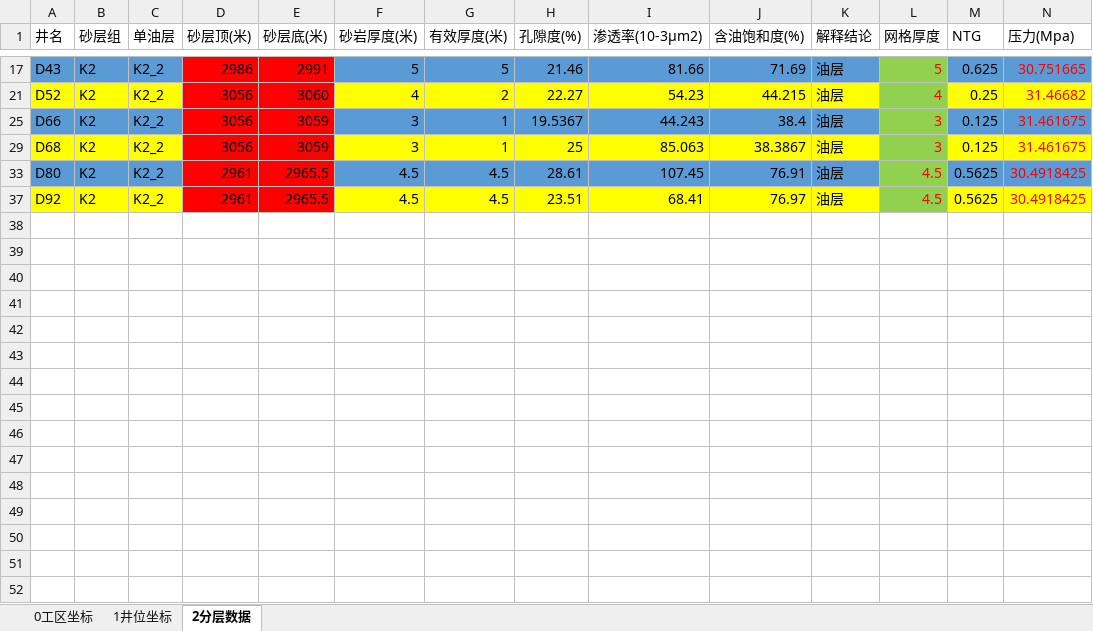
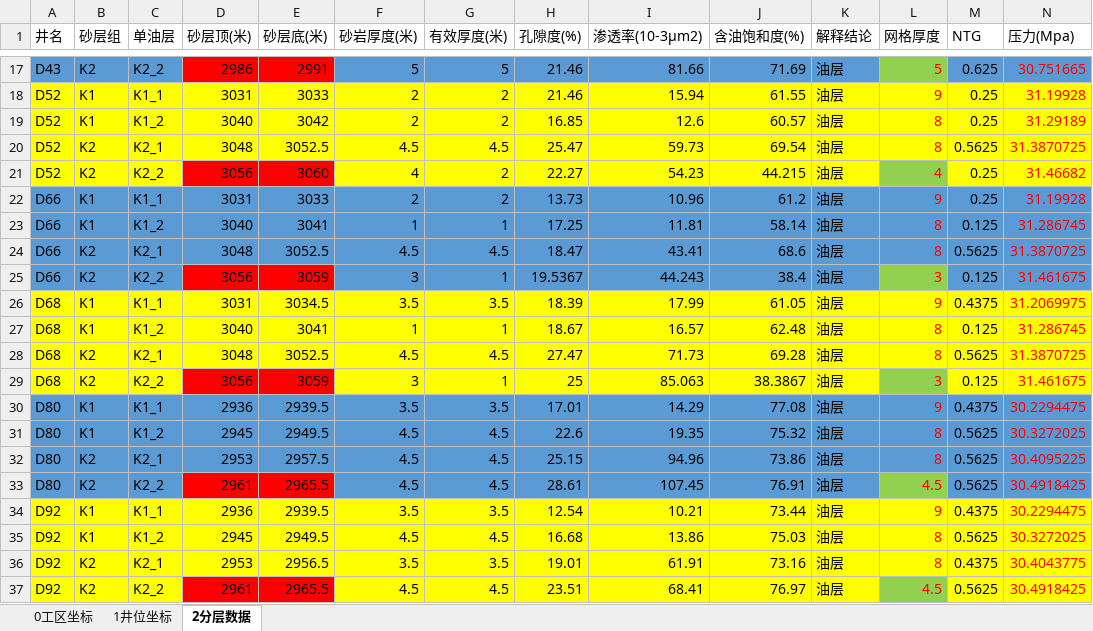
Before and after one commit to janven1/Reservoir-Design-Data, an Excel workbook: Excel/01连井剖面.xlsx, sheet 2分层数据, drawn as a sheet; only a part is shown, gaps mark what is left out; values as stored, in another font and other column widths than the file's, no borders; the diff covers the shown part only; the diff names each change by its address in the sheet, - before the commit and + after, or states it on an @@ line.

```diff
--- a/Excel/01连井剖面.xlsx (sheet 2分层数据)
+++ b/Excel/01连井剖面.xlsx (sheet 2分层数据)
@@ row 18 unhidden: D52 | K1 | K1_1 | 3031 | 3033 | 2 | 2 | 21.46 | 15.94 | 61.55 | 油层 | 9 | 0.25 | 31.19928 @@
@@ row 19 unhidden: D52 | K1 | K1_2 | 3040 | 3042 | 2 | 2 | 16.85 | 12.6 | 60.57 | 油层 | 8 | 0.25 | 31.29189 @@
@@ row 20 unhidden: D52 | K2 | K2_1 | 3048 | 3052.5 | 4.5 | 4.5 | 25.47 | 59.73 | 69.54 | 油层 | 8 | 0.5625 | 31.3870725 @@
@@ row 22 unhidden: D66 | K1 | K1_1 | 3031 | 3033 | 2 | 2 | 13.73 | 10.96 | 61.2 | 油层 | 9 | 0.25 | 31.19928 @@
@@ row 23 unhidden: D66 | K1 | K1_2 | 3040 | 3041 | 1 | 1 | 17.25 | 11.81 | 58.14 | 油层 | 8 | 0.125 | 31.286745 @@
@@ row 24 unhidden: D66 | K2 | K2_1 | 3048 | 3052.5 | 4.5 | 4.5 | 18.47 | 43.41 | 68.6 | 油层 | 8 | 0.5625 | 31.3870725 @@
@@ row 26 unhidden: D68 | K1 | K1_1 | 3031 | 3034.5 | 3.5 | 3.5 | 18.39 | 17.99 | 61.05 | 油层 | 9 | 0.4375 | 31.2069975 @@
@@ row 27 unhidden: D68 | K1 | K1_2 | 3040 | 3041 | 1 | 1 | 18.67 | 16.57 | 62.48 | 油层 | 8 | 0.125 | 31.286745 @@
@@ row 28 unhidden: D68 | K2 | K2_1 | 3048 | 3052.5 | 4.5 | 4.5 | 27.47 | 71.73 | 69.28 | 油层 | 8 | 0.5625 | 31.3870725 @@
@@ row 30 unhidden: D80 | K1 | K1_1 | 2936 | 2939.5 | 3.5 | 3.5 | 17.01 | 14.29 | 77.08 | 油层 | 9 | 0.4375 | 30.2294475 @@
@@ row 31 unhidden: D80 | K1 | K1_2 | 2945 | 2949.5 | 4.5 | 4.5 | 22.6 | 19.35 | 75.32 | 油层 | 8 | 0.5625 | 30.3272025 @@
@@ row 32 unhidden: D80 | K2 | K2_1 | 2953 | 2957.5 | 4.5 | 4.5 | 25.15 | 94.96 | 73.86 | 油层 | 8 | 0.5625 | 30.4095225 @@
@@ row 34 unhidden: D92 | K1 | K1_1 | 2936 | 2939.5 | 3.5 | 3.5 | 12.54 | 10.21 | 73.44 | 油层 | 9 | 0.4375 | 30.2294475 @@
@@ row 35 unhidden: D92 | K1 | K1_2 | 2945 | 2949.5 | 4.5 | 4.5 | 16.68 | 13.86 | 75.03 | 油层 | 8 | 0.5625 | 30.3272025 @@
@@ row 36 unhidden: D92 | K2 | K2_1 | 2953 | 2956.5 | 3.5 | 3.5 | 19.01 | 61.91 | 73.16 | 油层 | 8 | 0.4375 | 30.4043775 @@
```
Also changed, not shown: 12 hidden or unhidden rows elsewhere in this sheet, Excel/表2单井测井解释数据.xlsx, Excel/表4流体物性基本参数.xlsx, 2 other files.
